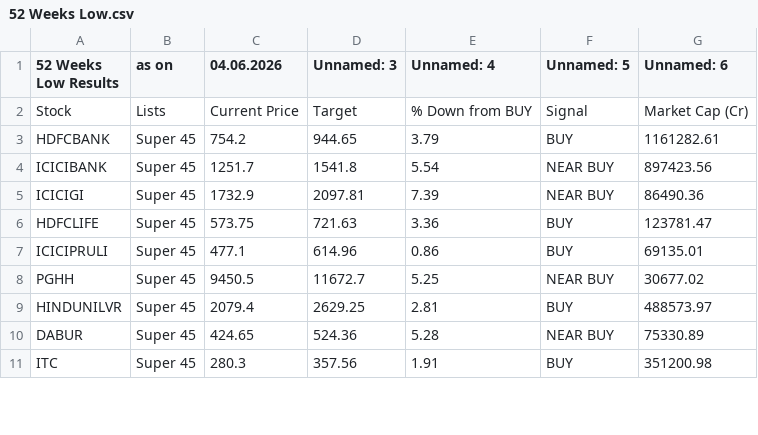
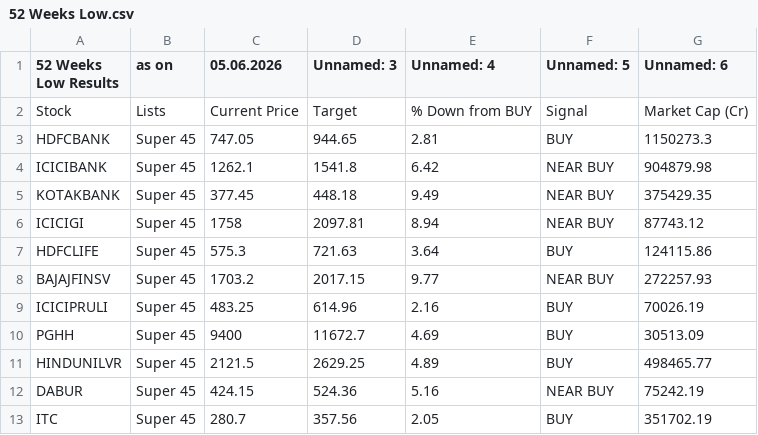
Before and after one commit to mojiburrahaman25/stock-output, a CSV file: 52 Weeks Low.csv, drawn as a sheet; only a part is shown; the diff covers the shown part only.

```diff
--- a/52 Weeks Low.csv
+++ b/52 Weeks Low.csv
@@ -1,11 +1,13 @@
-52 Weeks Low Results,as on,04.06.2026,Unnamed: 3,Unnamed: 4,Unnamed: 5,Unnamed: 6
+52 Weeks Low Results,as on,05.06.2026,Unnamed: 3,Unnamed: 4,Unnamed: 5,Unnamed: 6
 Stock,Lists,Current Price,Target,% Down from BUY,Signal,Market Cap (Cr)
-HDFCBANK,Super 45,754.2,944.65,3.79,BUY,1161282.61
-ICICIBANK,Super 45,1251.7,1541.8,5.54,NEAR BUY,897423.56
-ICICIGI,Super 45,1732.9,2097.81,7.39,NEAR BUY,86490.36
-HDFCLIFE,Super 45,573.75,721.63,3.36,BUY,123781.47
-ICICIPRULI,Super 45,477.1,614.96,0.86,BUY,69135.01
-PGHH,Super 45,9450.5,11672.7,5.25,NEAR BUY,30677.02
-HINDUNILVR,Super 45,2079.4,2629.25,2.81,BUY,488573.97
-DABUR,Super 45,424.65,524.36,5.28,NEAR BUY,75330.89
-ITC,Super 45,280.3,357.56,1.91,BUY,351200.98
+HDFCBANK,Super 45,747.05,944.65,2.81,BUY,1150273.3
+ICICIBANK,Super 45,1262.1,1541.8,6.42,NEAR BUY,904879.98
+KOTAKBANK,Super 45,377.45,448.18,9.49,NEAR BUY,375429.35
+ICICIGI,Super 45,1758,2097.81,8.94,NEAR BUY,87743.12
+HDFCLIFE,Super 45,575.3,721.63,3.64,BUY,124115.86
+BAJAJFINSV,Super 45,1703.2,2017.15,9.77,NEAR BUY,272257.93
+ICICIPRULI,Super 45,483.25,614.96,2.16,BUY,70026.19
+PGHH,Super 45,9400,11672.7,4.69,BUY,30513.09
+HINDUNILVR,Super 45,2121.5,2629.25,4.89,BUY,498465.77
+DABUR,Super 45,424.15,524.36,5.16,NEAR BUY,75242.19
+ITC,Super 45,280.7,357.56,2.05,BUY,351702.19
```
Also changed, not shown: 1 added row and 32 edited cells elsewhere in this file, 67 ka Funda.csv, BUY List.csv, 6 other files.
